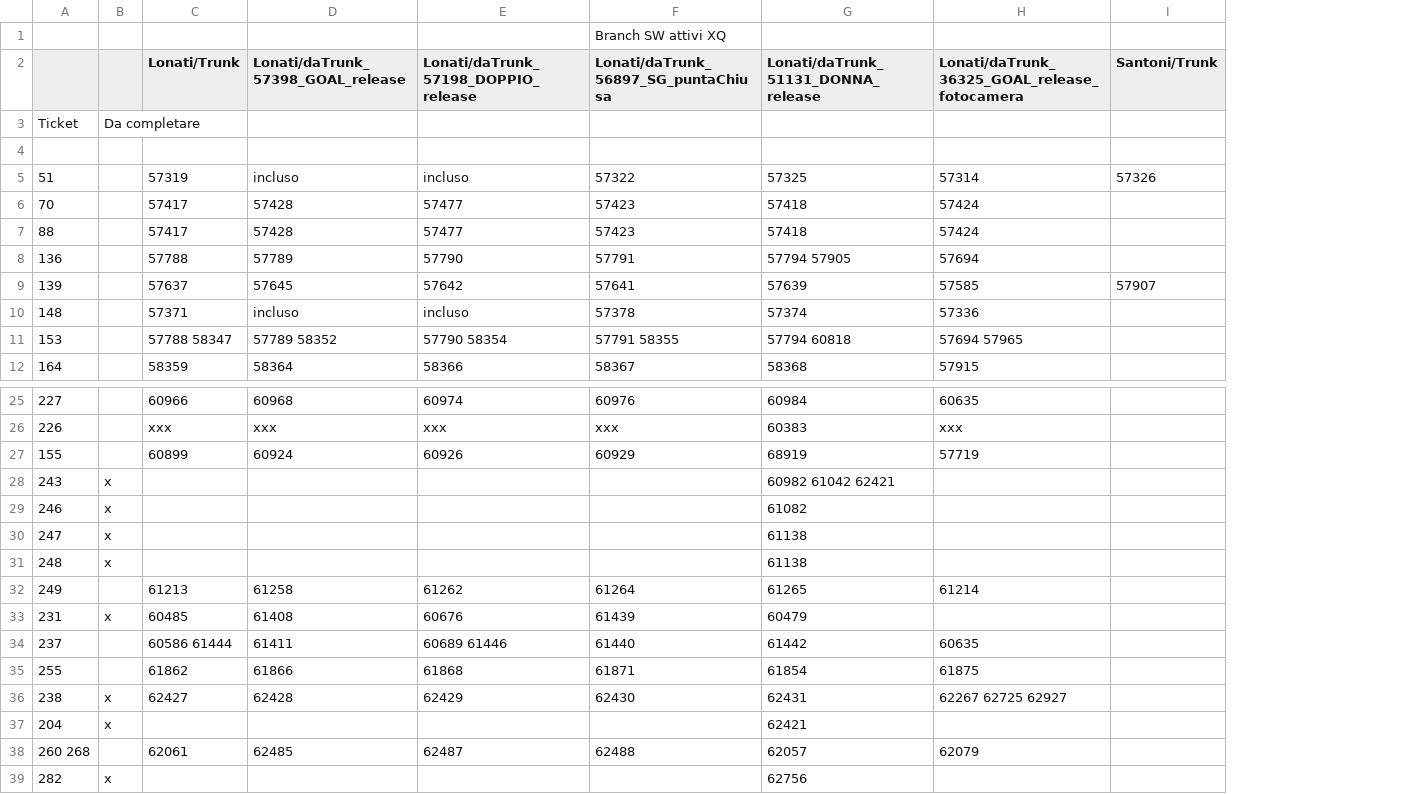
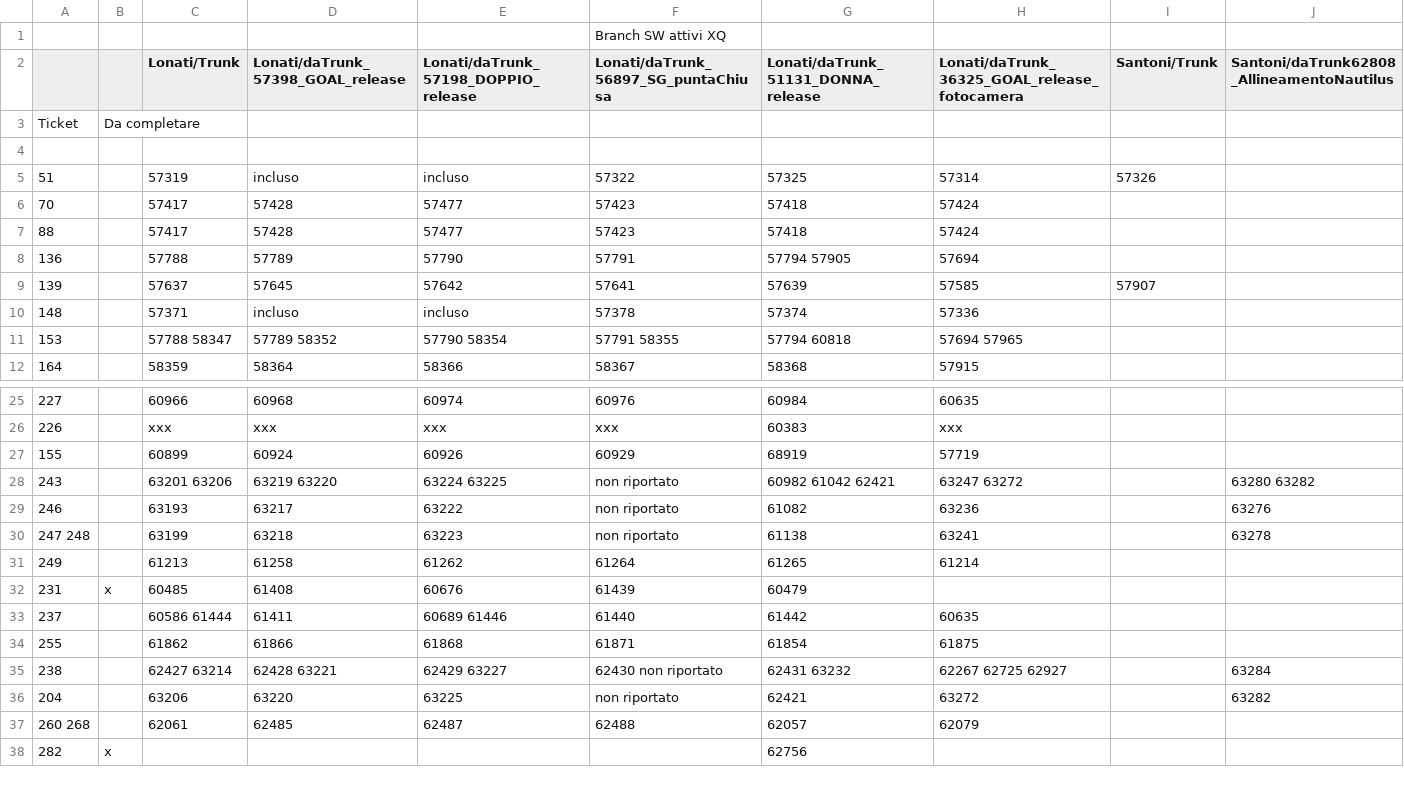
Before and after one commit to foffux/TicketsManagement, a CSV file: Tickets&Sw_XQ.csv, drawn as a sheet; only a part is shown, gaps mark what is left out; removed rows and columns are numbered as before the commit, all else as after; the diff names each change by its address in the sheet, - before the commit and + after, or states it on an @@ line.

Commit message:
Allineamento Nautilus XQ

```diff
--- a/Tickets&Sw_XQ.csv
+++ b/Tickets&Sw_XQ.csv
+column J, row 2: Santoni/daTrunk62808_AllineamentoNautilus; rows 28-29: 63280 63282 | 63276; rows 35-36: 63284 | 63282
-B28:B29: x
+B28:B29: (empty)
-C28 (Lonati/Trunk): (empty)
+C28 (Lonati/Trunk): 63201 63206
-D28: (empty)
+D28: 63219 63220
-E28: (empty)
+E28: 63224 63225
-F28:F29: (empty)
+F28:F29: non riportato
-H28: (empty)
+H28: 63247 63272
-C29 (Lonati/Trunk): (empty)
+C29 (Lonati/Trunk): 63193
-D29: (empty)
+D29: 63217
-E29: (empty)
+E29: 63222
-H29: (empty)
+H29: 63236
-row 30: 247 | x |  |  |  |  | 61138
-row 31: 248 | x |  |  |  |  | 61138
+row 30: 247 248 |  | 63199 | 63218 | 63223 | non riportato | 61138 | 63241 |  | 63278
-B35:B36: x
+B35:B36: (empty)
-C35 (Lonati/Trunk): 62427
+C35 (Lonati/Trunk): 62427 63214
-D35: 62428
+D35: 62428 63221
-E35: 62429
+E35: 62429 63227
-F35: 62430
+F35: 62430 non riportato
-G35: 62431
+G35: 62431 63232
-C36 (Lonati/Trunk): (empty)
+C36 (Lonati/Trunk): 63206
-D36: (empty)
+D36: 63220
-E36: (empty)
+E36: 63225
-F36: (empty)
+F36: non riportato
-H36: (empty)
+H36: 63272
```
